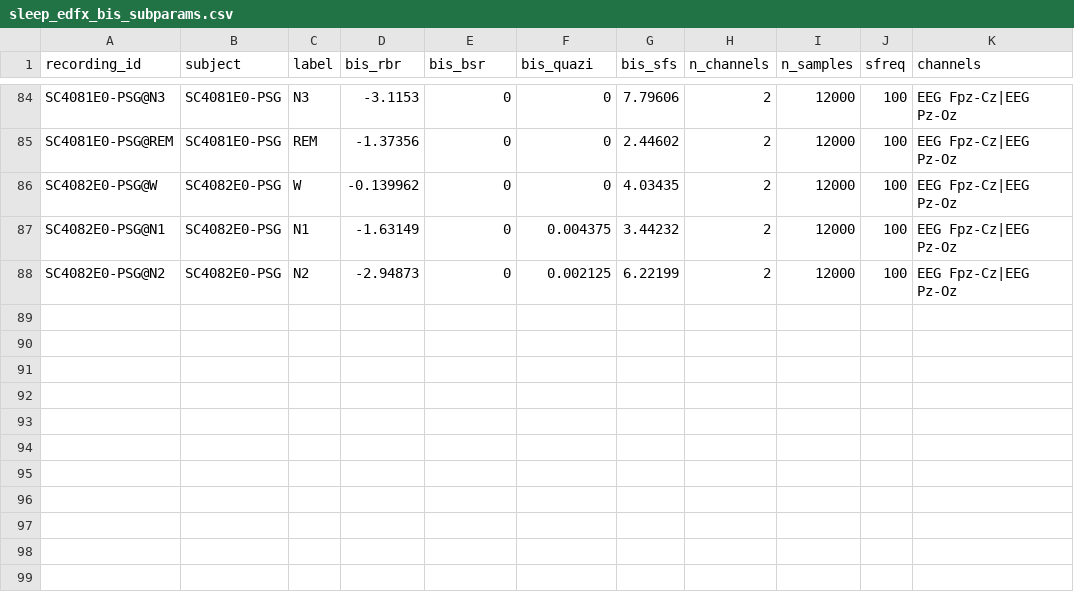
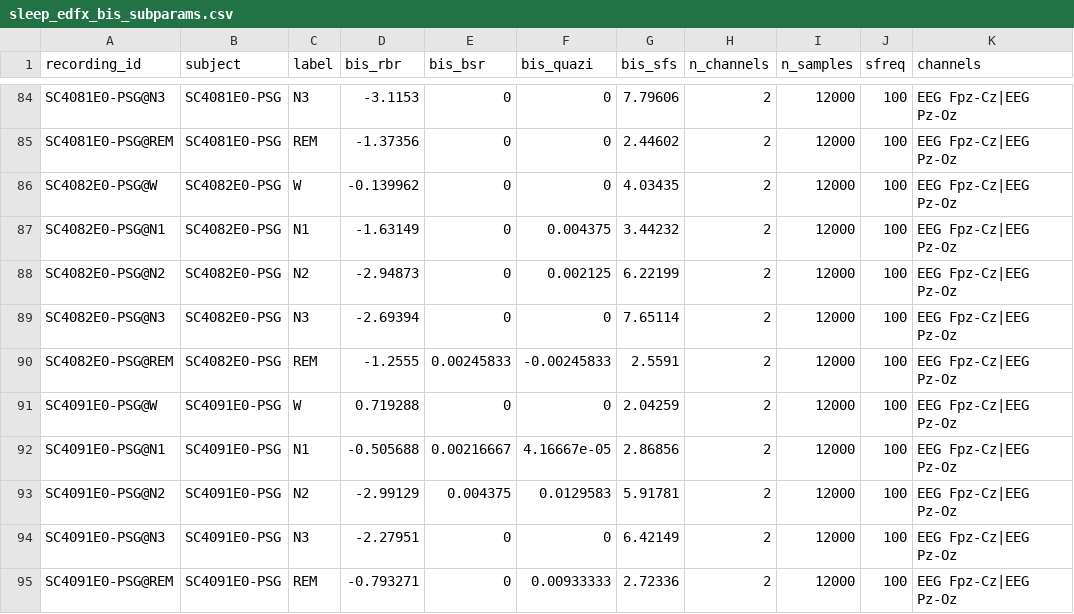
Before and after one commit to dgkenn/Codex-playground-, a CSV file: bsde/results/sleep_edfx_bis_subparams.csv, drawn as a sheet; only a part is shown, gaps mark what is left out; the diff names each change by its address in the sheet, - before the commit and + after, or states it on an @@ line.

```diff
--- a/bsde/results/sleep_edfx_bis_subparams.csv
+++ b/bsde/results/sleep_edfx_bis_subparams.csv
+row 89: SC4082E0-PSG@N3 | SC4082E0-PSG | N3 | -2.69394 | 0 | 0 | 7.65114 | 2 | 12000 | 100 | EEG Fpz-Cz|EEG Pz-Oz
+row 90: SC4082E0-PSG@REM | SC4082E0-PSG | REM | -1.2555 | 0.00245833 | -0.00245833 | 2.5591 | 2 | 12000 | 100 | EEG Fpz-Cz|EEG Pz-Oz
+row 91: SC4091E0-PSG@W | SC4091E0-PSG | W | 0.719288 | 0 | 0 | 2.04259 | 2 | 12000 | 100 | EEG Fpz-Cz|EEG Pz-Oz
+row 92: SC4091E0-PSG@N1 | SC4091E0-PSG | N1 | -0.505688 | 0.00216667 | 4.16667e-05 | 2.86856 | 2 | 12000 | 100 | EEG Fpz-Cz|EEG Pz-Oz
+row 93: SC4091E0-PSG@N2 | SC4091E0-PSG | N2 | -2.99129 | 0.004375 | 0.0129583 | 5.91781 | 2 | 12000 | 100 | EEG Fpz-Cz|EEG Pz-Oz
+row 94: SC4091E0-PSG@N3 | SC4091E0-PSG | N3 | -2.27951 | 0 | 0 | 6.42149 | 2 | 12000 | 100 | EEG Fpz-Cz|EEG Pz-Oz
+row 95: SC4091E0-PSG@REM | SC4091E0-PSG | REM | -0.793271 | 0 | 0.00933333 | 2.72336 | 2 | 12000 | 100 | EEG Fpz-Cz|EEG Pz-Oz
```
